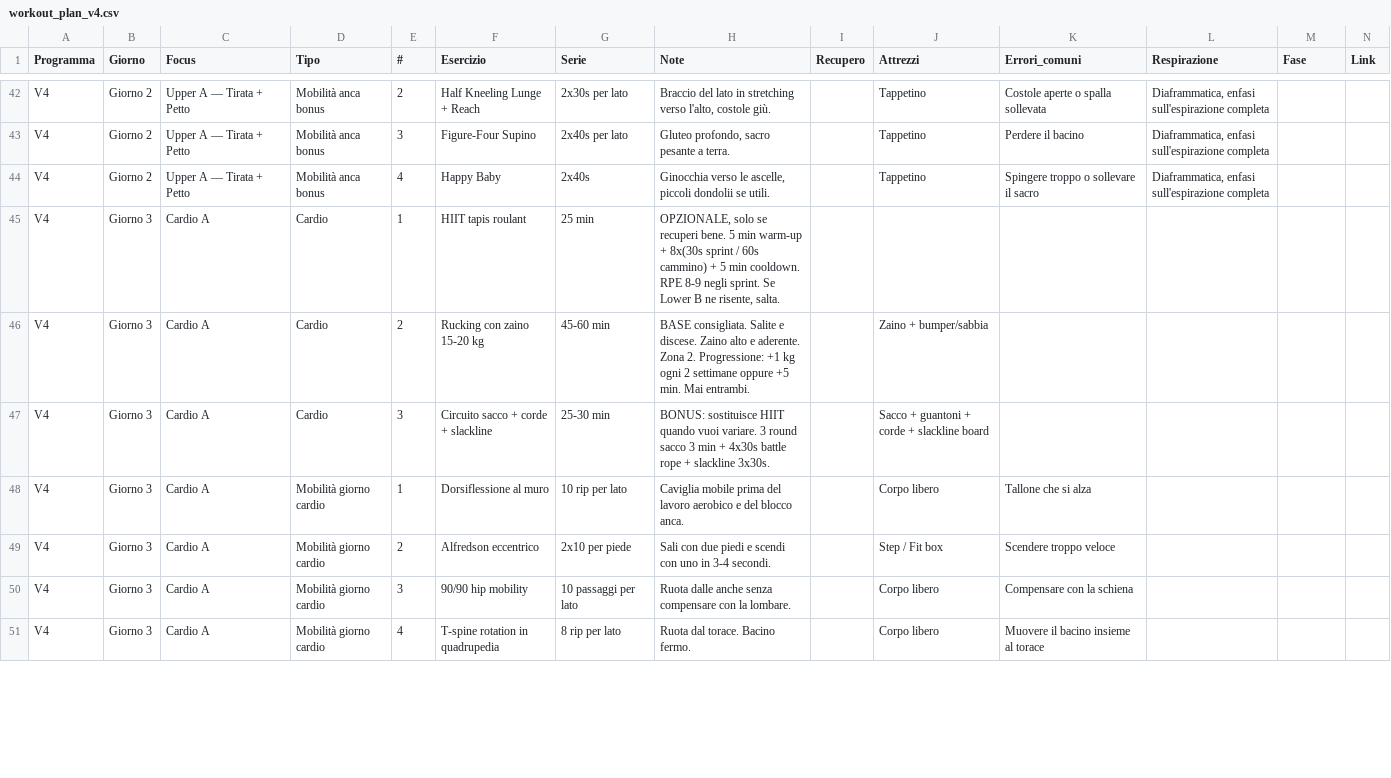
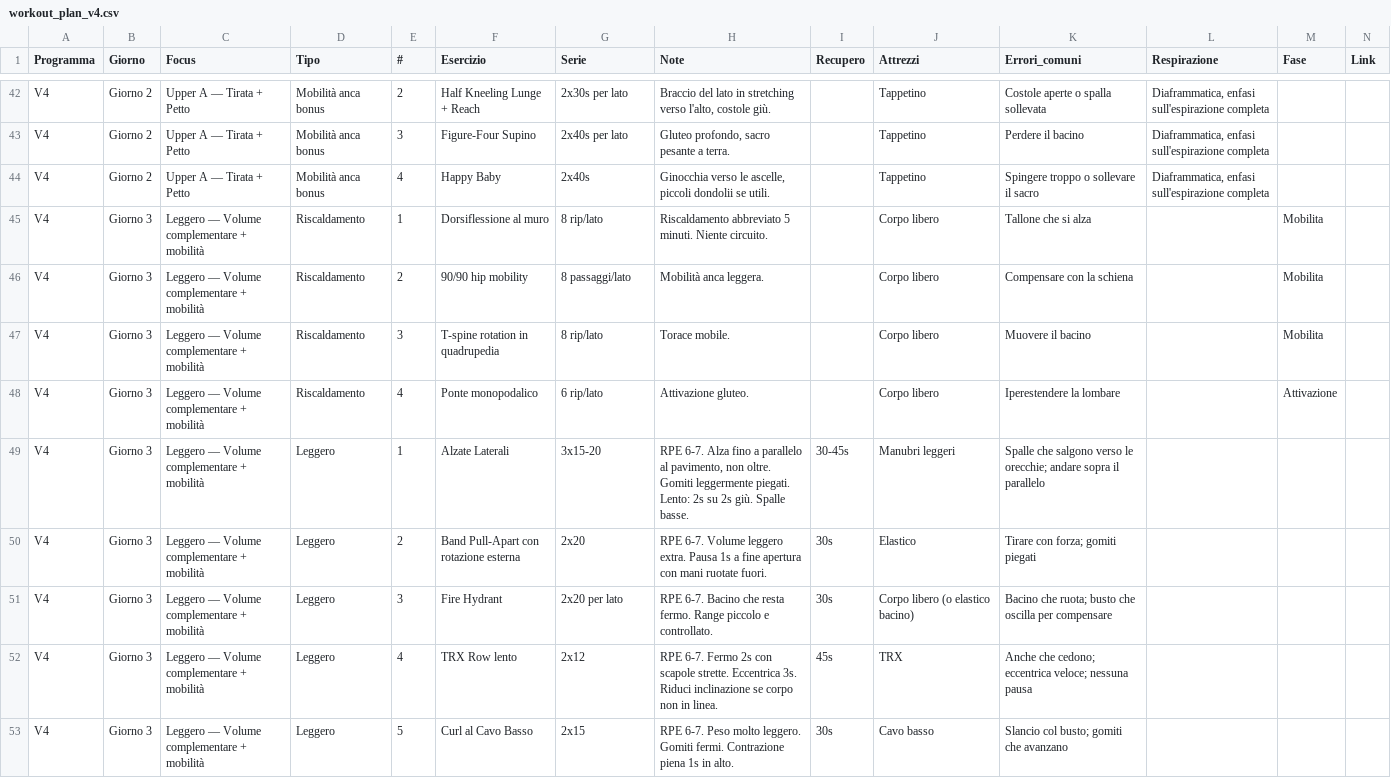
Before and after one commit to silviamusica/workout, a CSV file: docs/agent/workout_plan_v4.csv, drawn as a sheet; only a part is shown, gaps mark what is left out; removed rows and columns are numbered as before the commit, all else as after; rows hold the shown columns only; the diff covers the shown part only; the diff names each change by its address in the sheet, - before the commit and + after, or states it on an @@ line.

```diff
--- a/docs/agent/workout_plan_v4.csv
+++ b/docs/agent/workout_plan_v4.csv
-row 45: V4 | Giorno 3 | Cardio A | Cardio | 1 | HIIT tapis roulant | 25 min | OPZIONALE, solo se recuperi bene. 5 min warm-up + 8x(30s sprint / 60s cammino) + 5 min cooldown. RPE 8-9 negli sprint. Se Lower B ne risente, salta.
-row 46: V4 | Giorno 3 | Cardio A | Cardio | 2 | Rucking con zaino 15-20 kg | 45-60 min | BASE consigliata. Salite e discese. Zaino alto e aderente. Zona 2. Progressione: +1 kg ogni 2 settimane oppure +5 min. Mai entrambi. |  | Zaino + bumper/sabbia
-row 47: V4 | Giorno 3 | Cardio A | Cardio | 3 | Circuito sacco + corde + slackline | 25-30 min | BONUS: sostituisce HIIT quando vuoi variare. 3 round sacco 3 min + 4x30s battle rope + slackline 3x30s. |  | Sacco + guantoni + corde + slackline board
-C45 (Focus): Cardio A
+C45 (Focus): Leggero — Volume complementare + mobilità
-D45 (Tipo): Mobilità giorno cardio
+D45 (Tipo): Riscaldamento
-G45 (Serie): 10 rip per lato
+G45 (Serie): 8 rip/lato
-H45 (Note): Caviglia mobile prima del lavoro aerobico e del blocco anca.
+H45 (Note): Riscaldamento abbreviato 5 minuti. Niente circuito.
-M45 (Fase): (empty)
+M45 (Fase): Mobilita
-row 49: V4 | Giorno 3 | Cardio A | Mobilità giorno cardio | 2 | Alfredson eccentrico | 2x10 per piede | Sali con due piedi e scendi con uno in 3-4 secondi. |  | Step / Fit box | Scendere troppo veloce
-C46 (Focus): Cardio A
+C46 (Focus): Leggero — Volume complementare + mobilità
-D46 (Tipo): Mobilità giorno cardio
+D46 (Tipo): Riscaldamento
-E46 (#): 3
+E46 (#): 2
-G46 (Serie): 10 passaggi per lato
+G46 (Serie): 8 passaggi/lato
-H46 (Note): Ruota dalle anche senza compensare con la lombare.
+H46 (Note): Mobilità anca leggera.
-M46 (Fase): (empty)
+M46 (Fase): Mobilita
+row 47: V4 | Giorno 3 | Leggero — Volume complementare + mobilità | Riscaldamento | 3 | T-spine rotation in quadrupedia | 8 rip/lato | Torace mobile. |  | Corpo libero | Muovere il bacino |  | Mobilita
-C48 (Focus): Cardio A
+C48 (Focus): Leggero — Volume complementare + mobilità
-D48 (Tipo): Mobilità giorno cardio
+D48 (Tipo): Riscaldamento
-F48 (Esercizio): T-spine rotation in quadrupedia
+F48 (Esercizio): Ponte monopodalico
-G48 (Serie): 8 rip per lato
+G48 (Serie): 6 rip/lato
-H48 (Note): Ruota dal torace. Bacino fermo.
+H48 (Note): Attivazione gluteo.
-K48 (Errori_comuni): Muovere il bacino insieme al torace
+K48 (Errori_comuni): Iperestendere la lombare
-M48 (Fase): (empty)
+M48 (Fase): Attivazione
+row 49: V4 | Giorno 3 | Leggero — Volume complementare + mobilità | Leggero | 1 | Alzate Laterali | 3x15-20 | RPE 6-7. Alza fino a parallelo al pavimento, non oltre. Gomiti leggermente piegati. Lento: 2s su 2s giù. Spalle basse. | 30-45s | Manubri leggeri | Spalle che salgono verso le orecchie; andare sopra il parallelo
+row 50: V4 | Giorno 3 | Leggero — Volume complementare + mobilità | Leggero | 2 | Band Pull-Apart con rotazione esterna | 2x20 | RPE 6-7. Volume leggero extra. Pausa 1s a fine apertura con mani ruotate fuori. | 30s | Elastico | Tirare con forza; gomiti piegati
+row 51: V4 | Giorno 3 | Leggero — Volume complementare + mobilità | Leggero | 3 | Fire Hydrant | 2x20 per lato | RPE 6-7. Bacino che resta fermo. Range piccolo e controllato. | 30s | Corpo libero (o elastico bacino) | Bacino che ruota; busto che oscilla per compensare
+row 52: V4 | Giorno 3 | Leggero — Volume complementare + mobilità | Leggero | 4 | TRX Row lento | 2x12 | RPE 6-7. Fermo 2s con scapole strette. Eccentrica 3s. Riduci inclinazione se corpo non in linea. | 45s | TRX | Anche che cedono; eccentrica veloce; nessuna pausa
+row 53: V4 | Giorno 3 | Leggero — Volume complementare + mobilità | Leggero | 5 | Curl al Cavo Basso | 2x15 | RPE 6-7. Peso molto leggero. Gomiti fermi. Contrazione piena 1s in alto. | 30s | Cavo basso | Slancio col busto; gomiti che avanzano
```
Also changed, not shown: 5 added rows and 11 edited cells elsewhere in this file, 4 other files.
